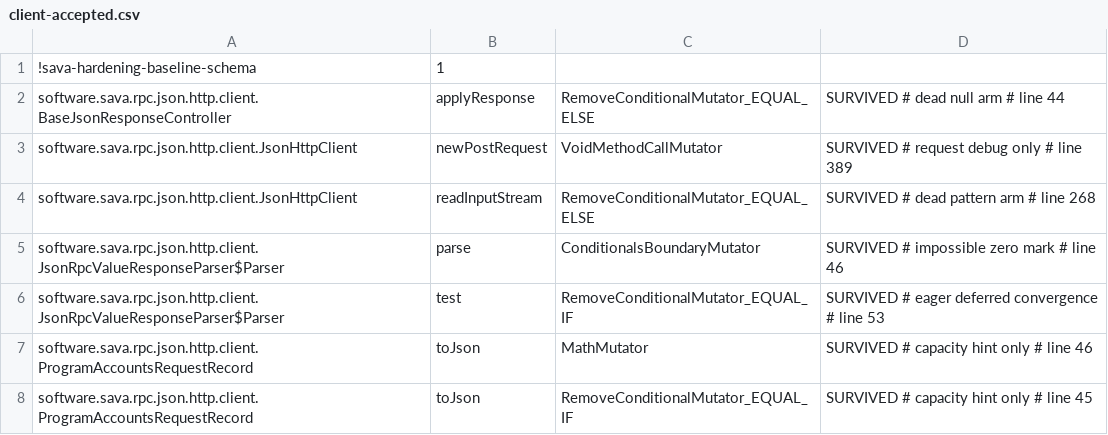
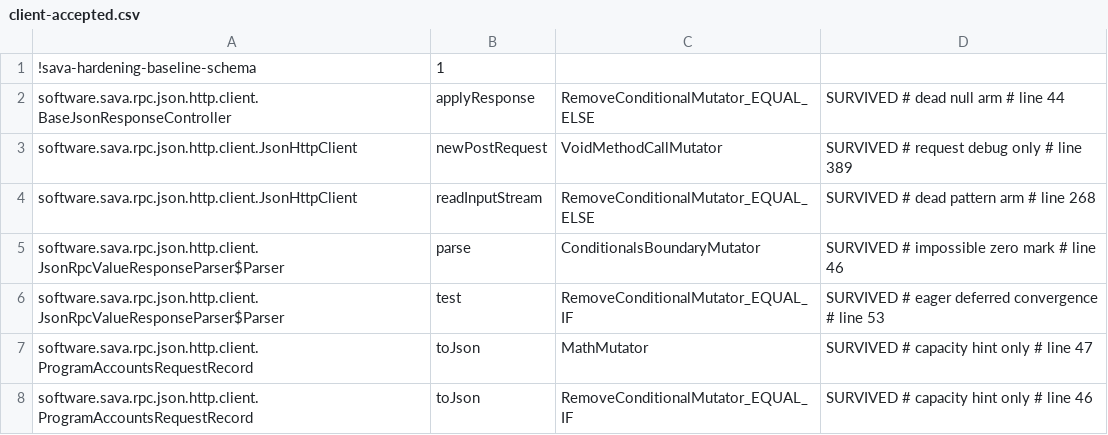
Before and after one commit to sava-software/sava, a CSV file: sava-rpc/config/pitest/client-accepted.csv, drawn as a sheet.

Commit message:
chore(hardening): retag the client and ws lines the range moved
The sortResults component added to ProgramAccountsRequestRecord moved the
two accepted `# capacity hint only` rows down one line, and the all-logs
subscription's two insertions in SolanaJsonRpcWebsocket moved every accepted
row below them by four and by twenty-one lines. Both suites' Retag writers
observed fresh (client 915/922; ws 1227/1297 with its audited timeouts) and
refreshed line metadata only, keeping every accepted row. The ws writer's
sibling-pairing notice named five keys whose rows carry differing labels;
each of those rows moved by exactly its insertion shift with its label
intact, so no family label changed construct.

```diff
--- a/sava-rpc/config/pitest/client-accepted.csv
+++ b/sava-rpc/config/pitest/client-accepted.csv
@@ -6,3 +6,3 @@ software.sava.rpc.json.http.client.JsonRpcValueResponseParser$Parser,parse,Condi
 software.sava.rpc.json.http.client.JsonRpcValueResponseParser$Parser,test,RemoveConditionalMutator_EQUAL_IF,SURVIVED # eager deferred convergence # line 53
-software.sava.rpc.json.http.client.ProgramAccountsRequestRecord,toJson,MathMutator,SURVIVED # capacity hint only # line 46
-software.sava.rpc.json.http.client.ProgramAccountsRequestRecord,toJson,RemoveConditionalMutator_EQUAL_IF,SURVIVED # capacity hint only # line 45
+software.sava.rpc.json.http.client.ProgramAccountsRequestRecord,toJson,MathMutator,SURVIVED # capacity hint only # line 47
+software.sava.rpc.json.http.client.ProgramAccountsRequestRecord,toJson,RemoveConditionalMutator_EQUAL_IF,SURVIVED # capacity hint only # line 46
```
Also changed, not shown: sava-rpc/config/pitest/ws-accepted.csv.
